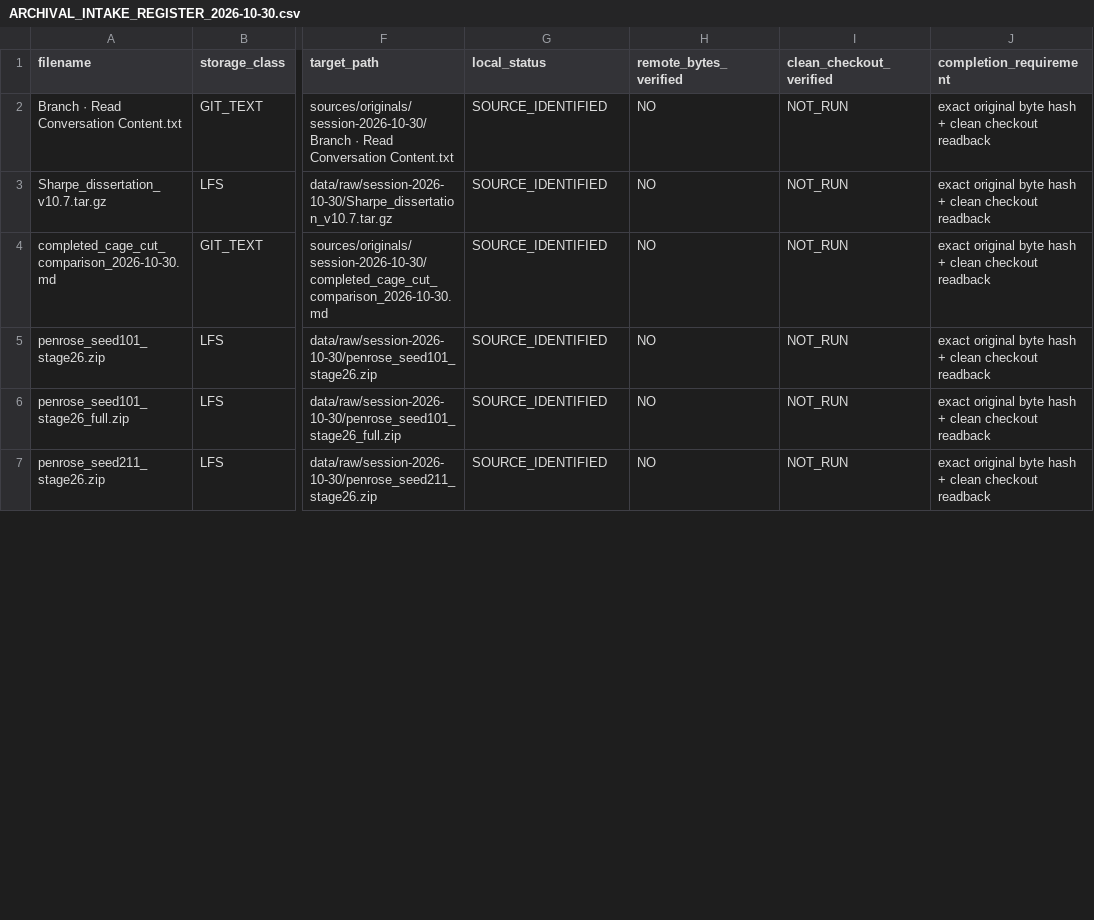
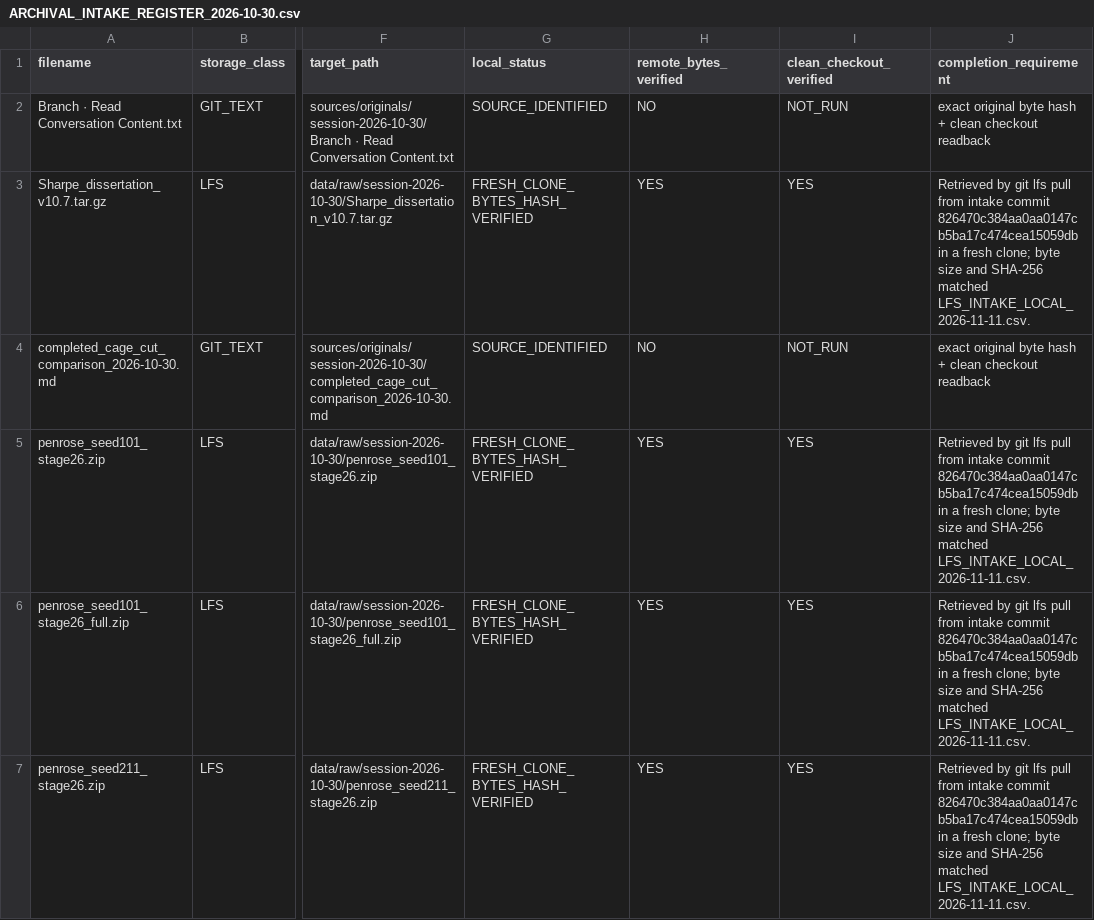
Before and after one commit to syncgravity/Singular-Boundary, a CSV file: sources/source-manifests/ARCHIVAL_INTAKE_REGISTER_2026-10-30.csv, drawn as a sheet; only a part is shown, gaps mark what is left out; the diff covers the shown part only; the diff names each change by its address in the sheet, - before the commit and + after, or states it on an @@ line.

```diff
--- a/sources/source-manifests/ARCHIVAL_INTAKE_REGISTER_2026-10-30.csv
+++ b/sources/source-manifests/ARCHIVAL_INTAKE_REGISTER_2026-10-30.csv
-G3 (local_status): SOURCE_IDENTIFIED
+G3 (local_status): FRESH_CLONE_BYTES_HASH_VERIFIED
-H3 (remote_bytes_verified): NO
+H3 (remote_bytes_verified): YES
-I3 (clean_checkout_verified): NOT_RUN
+I3 (clean_checkout_verified): YES
-J3 (completion_requirement): exact original byte hash + clean checkout readback
+J3 (completion_requirement): Retrieved by git lfs pull from intake commit 826470c384aa0aa0147cb5ba17c474cea15059db in a fresh clone; byte size and SHA-256 matched LFS_INTAKE_LOCAL_2026-11-11.csv.
-G5:G7 (local_status): SOURCE_IDENTIFIED
+G5:G7 (local_status): FRESH_CLONE_BYTES_HASH_VERIFIED
-H5:H7 (remote_bytes_verified): NO
+H5:H7 (remote_bytes_verified): YES
-I5:I7 (clean_checkout_verified): NOT_RUN
+I5:I7 (clean_checkout_verified): YES
-J5:J7 (completion_requirement): exact original byte hash + clean checkout readback
+J5:J7 (completion_requirement): Retrieved by git lfs pull from intake commit 826470c384aa0aa0147cb5ba17c474cea15059db in a fresh clone; byte size and SHA-256 matched LFS_INTAKE_LOCAL_2026-11-11.csv.
```
Also changed, not shown: 56 edited cells elsewhere in this file, sources/source-manifests/SESSION_LOCAL_ORIGINALS_VERIFIED_2026-10-30.csv, 5 other files.
